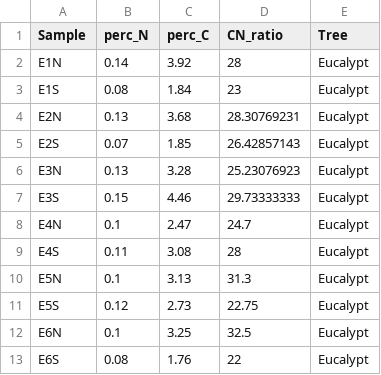
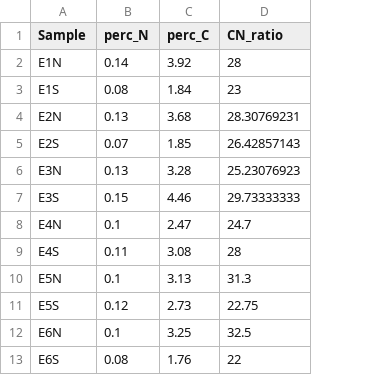
Before and after one commit to jakenash12/Aus-Invasions-2023-Course, a CSV file: Soil_data/Aus_IRES_totCN.csv, drawn as a sheet; only a part is shown; the diff names each change by its address in the sheet, - before the commit and + after, or states it on an @@ line.

Commit message:
Merged soil and microbial data

```diff
--- a/Soil_data/Aus_IRES_totCN.csv
+++ b/Soil_data/Aus_IRES_totCN.csv
-column E (Tree), rows 2-13: all Eucalypt
```
Also changed, not shown: Soil_data/Aus_IRES_ergosterol_P.csv, 5 other files.
